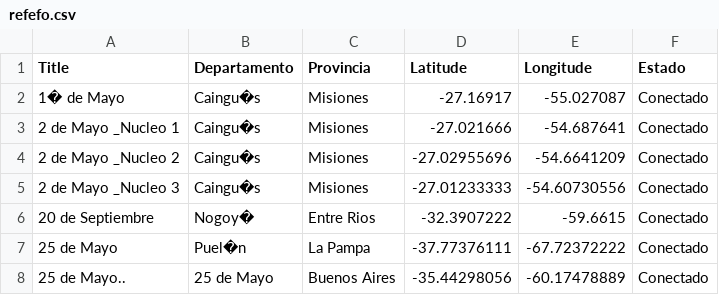
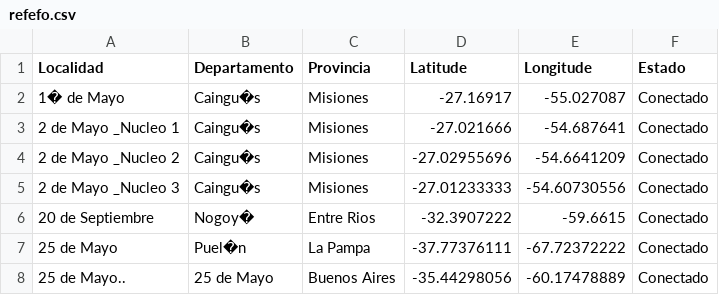
Before and after one commit to pewen/nzamorawilson-map, a CSV file: refefo.csv, drawn as a sheet; only a part is shown.

Commit message:
Update refefo.csv

```diff
--- a/refefo.csv
+++ b/refefo.csv
@@ -1,2 +1,2 @@
-Title,Departamento,Provincia,Latitude,Longitude,Estado
+Localidad,Departamento,Provincia,Latitude,Longitude,Estado
 1� de Mayo,Caingu�s,Misiones,-27.16917,-55.027087,Conectado
```
